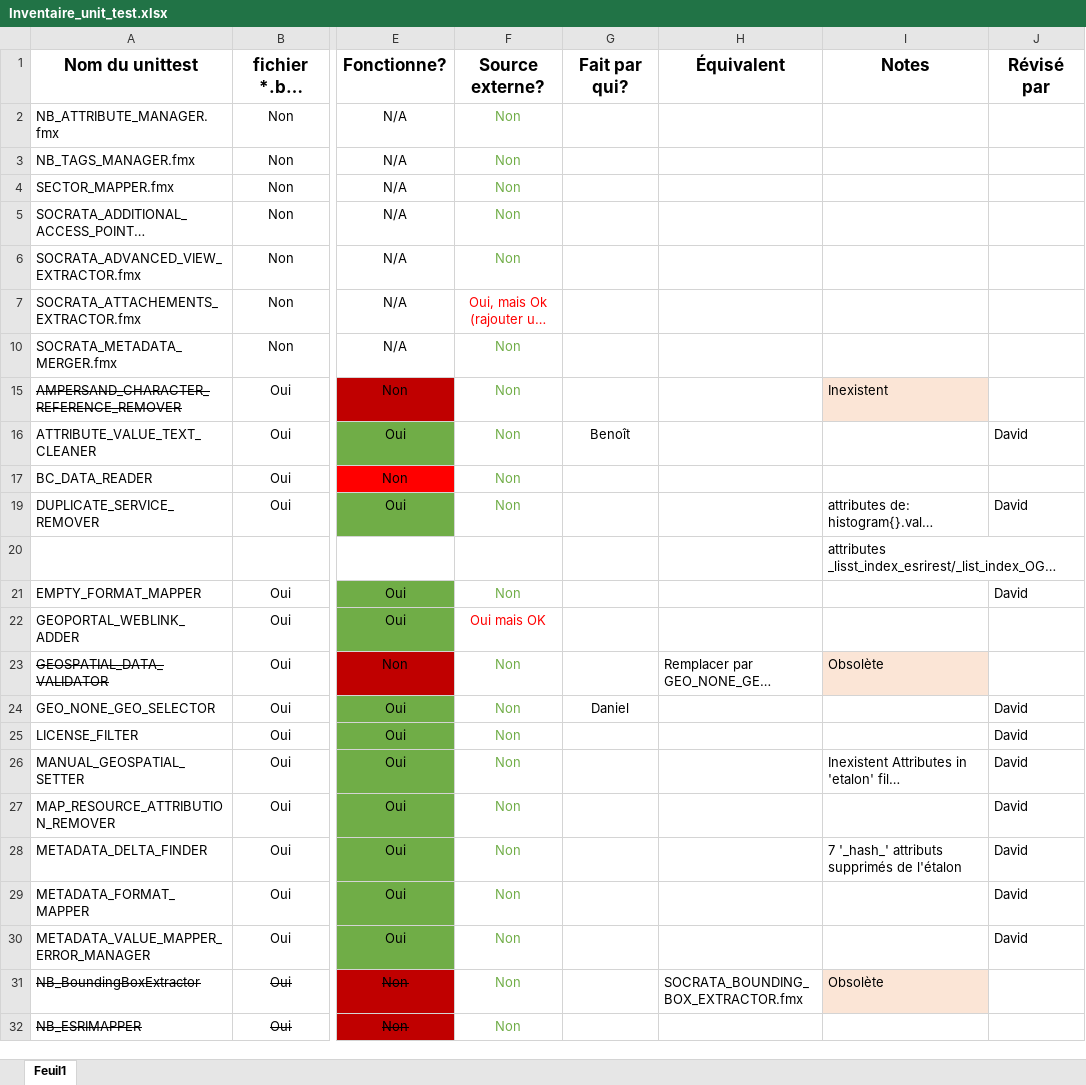
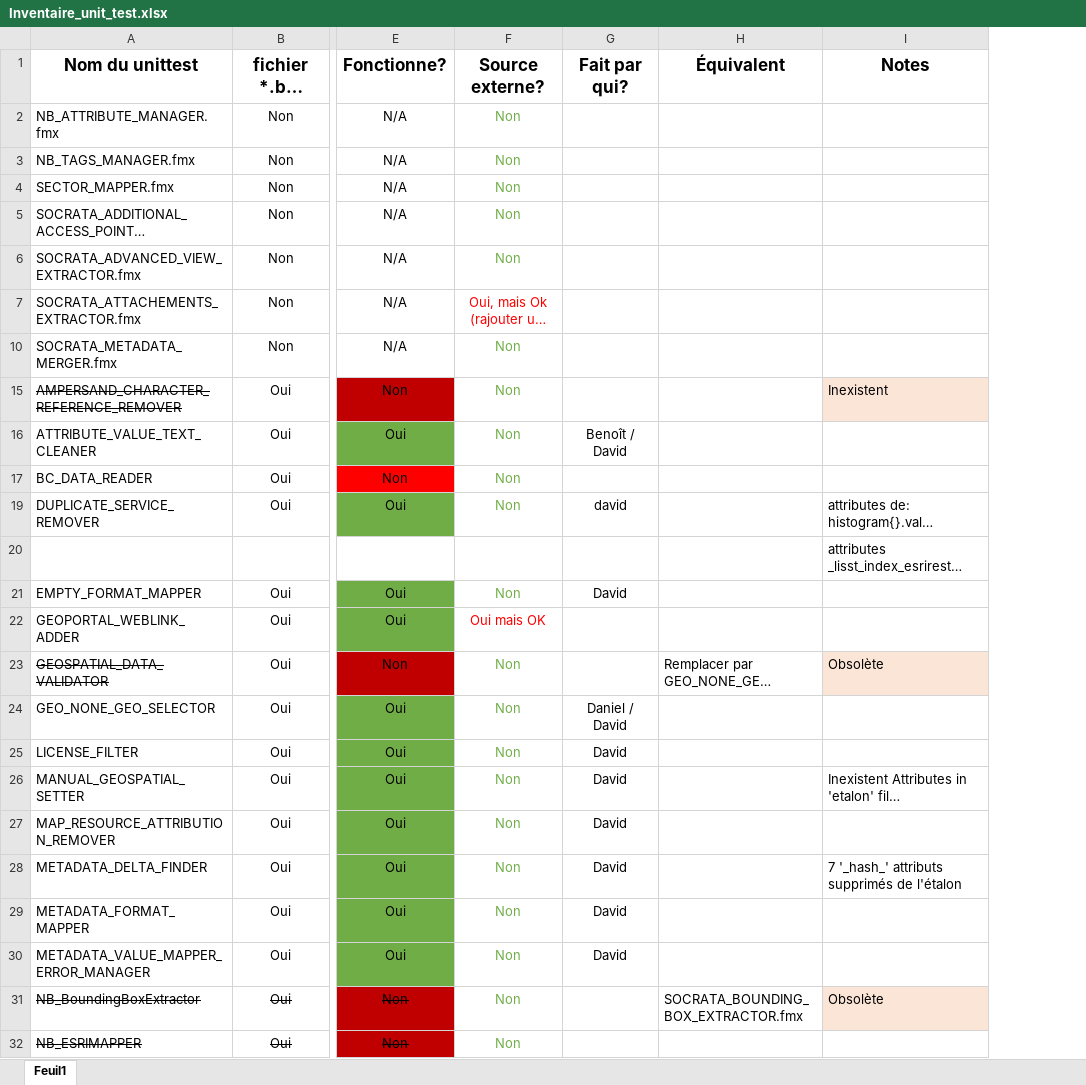
Before and after one commit to federal-geospatial-platform/fgp-metadata-proxy, an Excel workbook: FME_files/UNIT_TESTS/Inventaire_unit_test.xlsx, sheet Feuil1, drawn as a sheet; only a part is shown, gaps mark what is left out; long unchanged cells end in …; values as stored, in another font and other column widths than the file's, no borders; the diff covers the shown part only; the diff names each change by its address in the sheet, - before the commit and + after, or states it on an @@ line.

```diff
--- a/FME_files/UNIT_TESTS/Inventaire_unit_test.xlsx (sheet Feuil1)
+++ b/FME_files/UNIT_TESTS/Inventaire_unit_test.xlsx (sheet Feuil1)
-column J (Révisé par), rows 16-30: David |  | David |  | David |  |  | David | David | David | David | David | David | David
-G16 (Fait par qui?): Benoît
+G16 (Fait par qui?): Benoît / David
-G19 (Fait par qui?): (empty)
+G19 (Fait par qui?): david
-G21 (Fait par qui?): (empty)
+G21 (Fait par qui?): David
-G24 (Fait par qui?): Daniel
+G24 (Fait par qui?): Daniel / David
-G25:G30 (Fait par qui?): (empty)
+G25:G30 (Fait par qui?): David
```
Also changed, not shown: 7 edited cells and cell formats elsewhere in this sheet, 7 other files.
